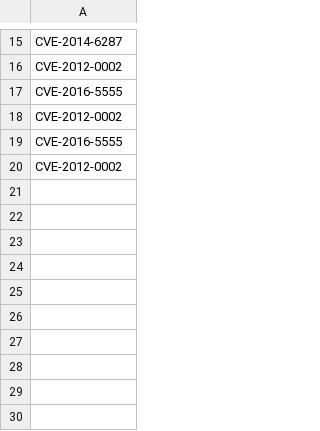
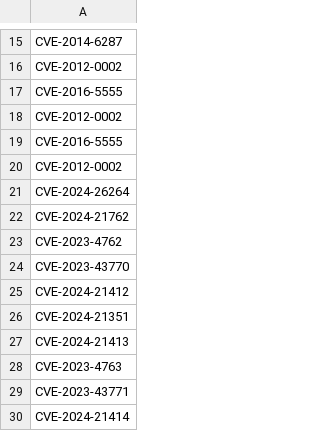
Before and after one commit to JackRobert94464/RL-Honeypot, a CSV file: Development/TPG-Data/cve.csv, drawn as a sheet; only a part is shown, gaps mark what is left out; the diff names each change by its address in the sheet, - before the commit and + after, or states it on an @@ line.

Commit message:
first changes to TPG data

```diff
--- a/Development/TPG-Data/cve.csv
+++ b/Development/TPG-Data/cve.csv
+row 21: CVE-2024-26264
+row 22: CVE-2024-21762
+row 23: CVE-2023-4762
+row 24: CVE-2023-43770
+row 25: CVE-2024-21412
+row 26: CVE-2024-21351
+row 27: CVE-2024-21413
+row 28: CVE-2023-4763
+row 29: CVE-2023-43771
+row 30: CVE-2024-21414
```
Also changed, not shown: 11 other files.
